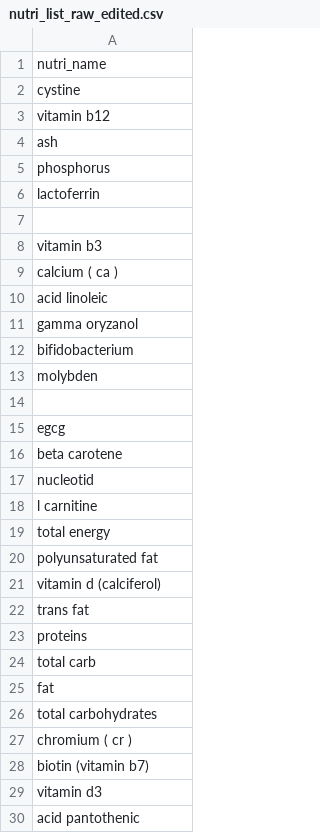
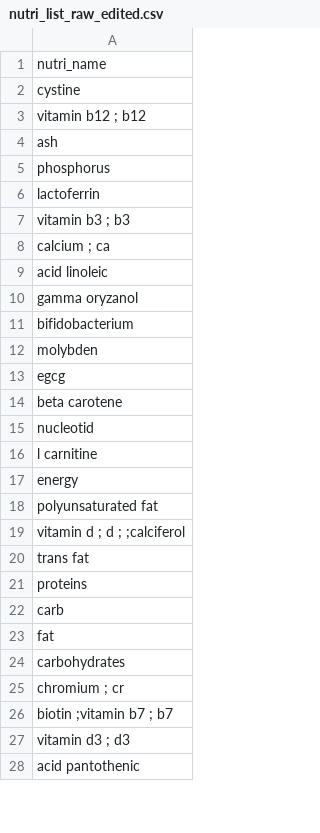
Before and after one commit to vinhvd749/additives_standardizer, a CSV file: data/nutri_list_raw_edited.csv, drawn as a sheet; only a part is shown; the diff covers the shown part only.

```diff
--- a/data/nutri_list_raw_edited.csv
+++ b/data/nutri_list_raw_edited.csv
@@ -2,3 +2,3 @@ nutri_name
 cystine
-vitamin b12
+vitamin b12 ; b12
 ash
@@ -6,5 +6,4 @@ phosphorus
 lactoferrin
-
-vitamin b3
-calcium ( ca )
+vitamin b3 ; b3
+calcium ; ca
 acid linoleic
@@ -13,3 +12,2 @@ bifidobacterium
 molybden
-
 egcg
@@ -18,13 +16,13 @@ nucleotid
 l carnitine
-total energy
+energy
 polyunsaturated fat
-vitamin d (calciferol)
+vitamin d ; d ; ;calciferol
 trans fat
 proteins
-total carb
+carb
 fat
-total carbohydrates
-chromium ( cr )
-biotin (vitamin b7)
-vitamin d3
+carbohydrates
+chromium ; cr
+biotin ;vitamin b7 ; b7
+vitamin d3 ; d3
 acid pantothenic
```
Also changed, not shown: 18 added rows, 36 removed rows and 34 edited cells elsewhere in this file, 2 other files.
